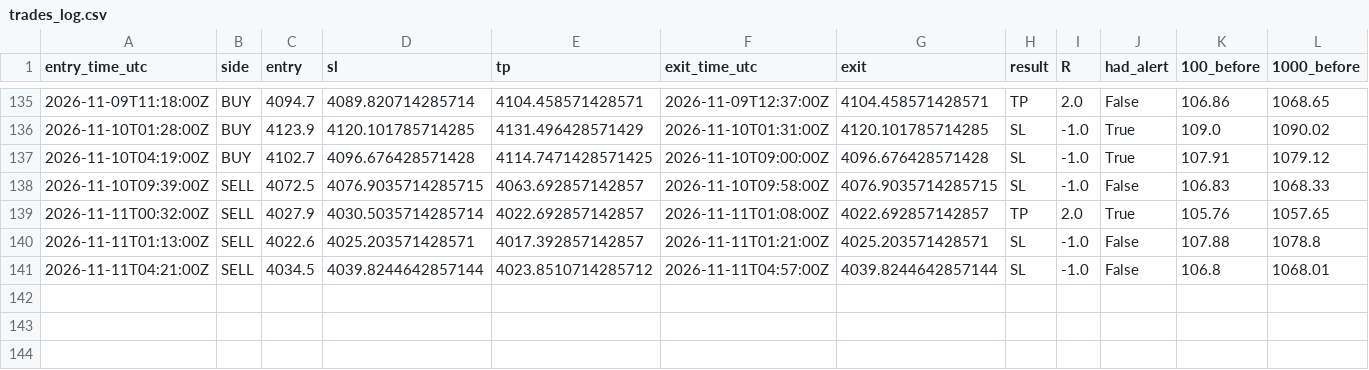
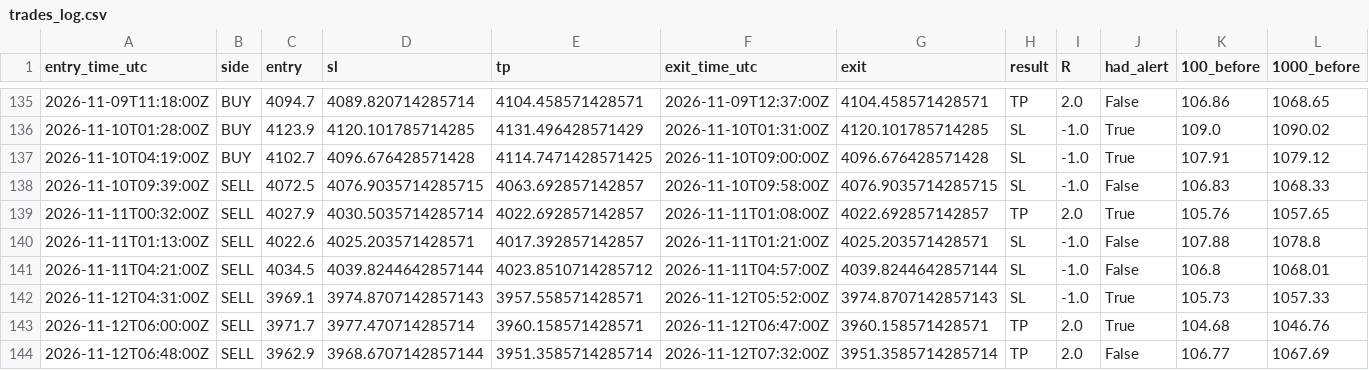
Before and after one commit to VybeEdge/paxg-orb-monitor2, a CSV file: trades_log.csv, drawn as a sheet; only a part is shown, gaps mark what is left out; rows hold the shown columns only; the diff names each change by its address in the sheet, - before the commit and + after, or states it on an @@ line.

```diff
--- a/trades_log.csv
+++ b/trades_log.csv
+row 142: 2026-11-12T04:31:00Z | SELL | 3969.1 | 3974.8707142857143 | 3957.558571428571 | 2026-11-12T05:52:00Z | 3974.8707142857143 | SL | -1.0 | True | 105.73 | 1057.33
+row 143: 2026-11-12T06:00:00Z | SELL | 3971.7 | 3977.470714285714 | 3960.158571428571 | 2026-11-12T06:47:00Z | 3960.158571428571 | TP | 2.0 | True | 104.68 | 1046.76
+row 144: 2026-11-12T06:48:00Z | SELL | 3962.9 | 3968.6707142857144 | 3951.3585714285714 | 2026-11-12T07:32:00Z | 3951.3585714285714 | TP | 2.0 | False | 106.77 | 1067.69
```
Also changed, not shown: alerts_log.csv, 4 other files.
